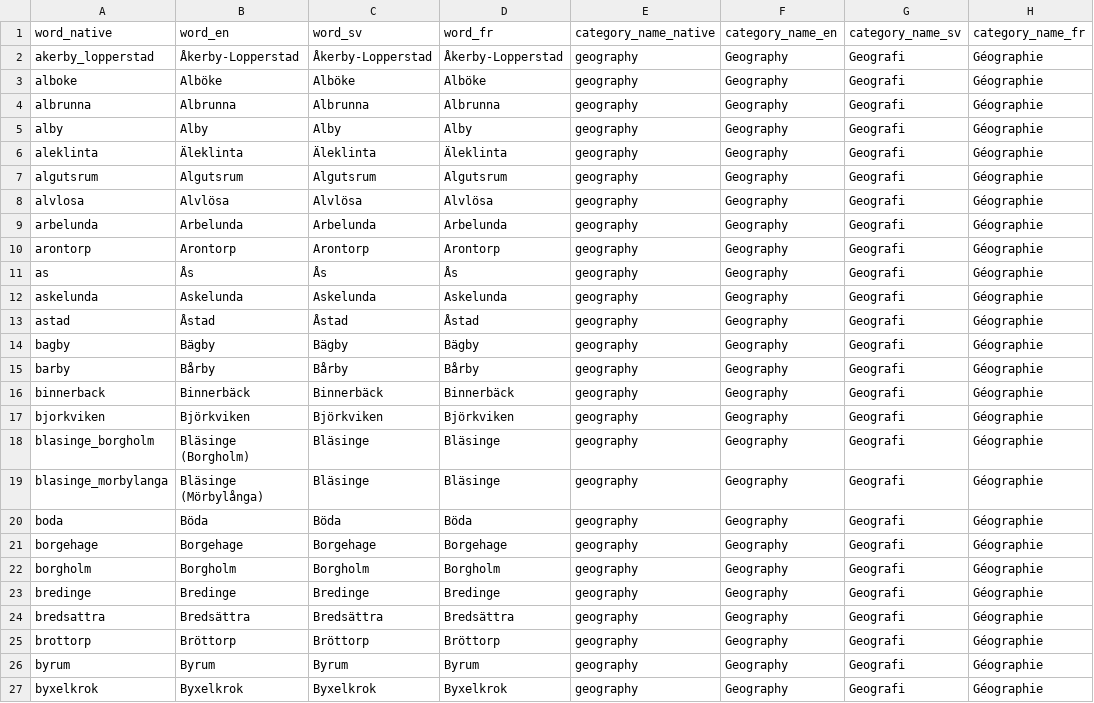
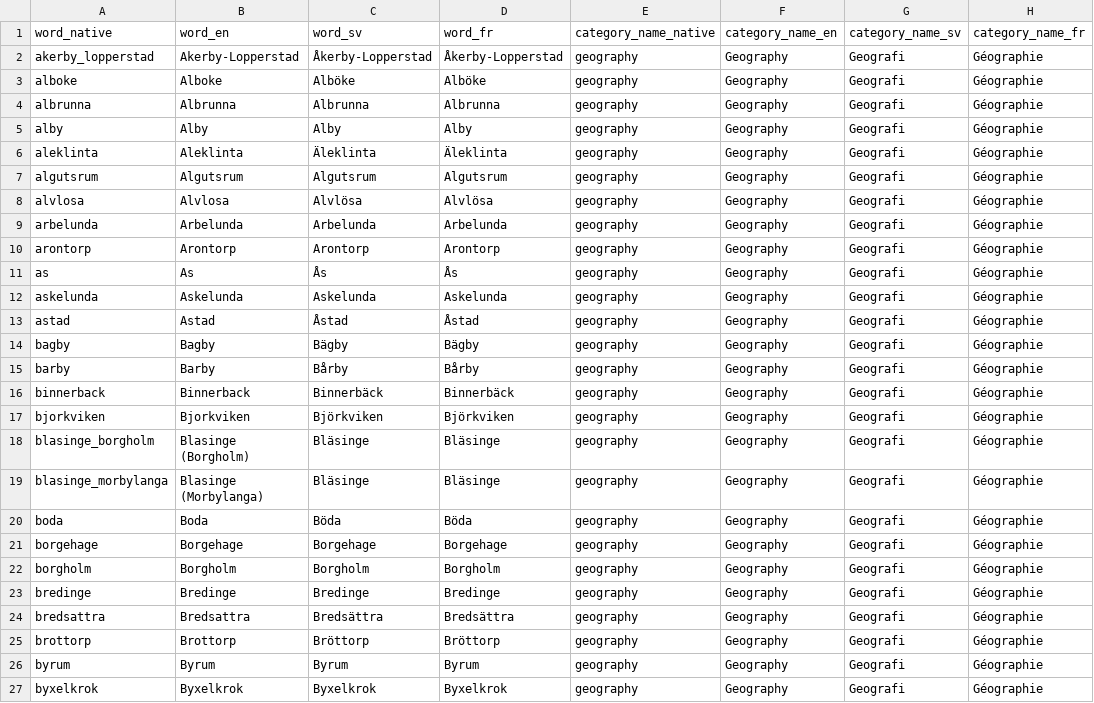
Before and after one commit to SayMartin/Wordlune, a CSV file: supabase-ops/migrations/seeds/villages-öland.csv, drawn as a sheet; only a part is shown; the diff covers the shown part only; the diff names each change by its address in the sheet, - before the commit and + after, or states it on an @@ line.

```diff
--- a/supabase-ops/migrations/seeds/villages-öland.csv
+++ b/supabase-ops/migrations/seeds/villages-öland.csv
-B2 (word_en): Åkerby-Lopperstad
+B2 (word_en): Akerby-Lopperstad
-B3 (word_en): Alböke
+B3 (word_en): Alboke
-B6 (word_en): Äleklinta
+B6 (word_en): Aleklinta
-B8 (word_en): Alvlösa
+B8 (word_en): Alvlosa
-B11 (word_en): Ås
+B11 (word_en): As
-B13 (word_en): Åstad
+B13 (word_en): Astad
-B14 (word_en): Bägby
+B14 (word_en): Bagby
-B15 (word_en): Bårby
+B15 (word_en): Barby
-B16 (word_en): Binnerbäck
+B16 (word_en): Binnerback
-B17 (word_en): Björkviken
+B17 (word_en): Bjorkviken
-B18 (word_en): Bläsinge (Borgholm)
+B18 (word_en): Blasinge (Borgholm)
-B19 (word_en): Bläsinge (Mörbylånga)
+B19 (word_en): Blasinge (Morbylanga)
-B20 (word_en): Böda
+B20 (word_en): Boda
-B24 (word_en): Bredsättra
+B24 (word_en): Bredsattra
-B25 (word_en): Bröttorp
+B25 (word_en): Brottorp
```
Also changed, not shown: 15 edited cells elsewhere in this file, supabase-ops/migrations/seeds/cities-sweden.csv, 7 other files.
